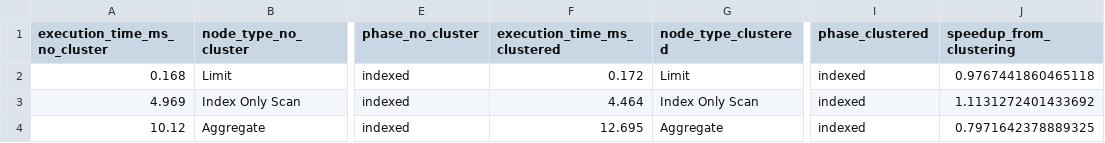
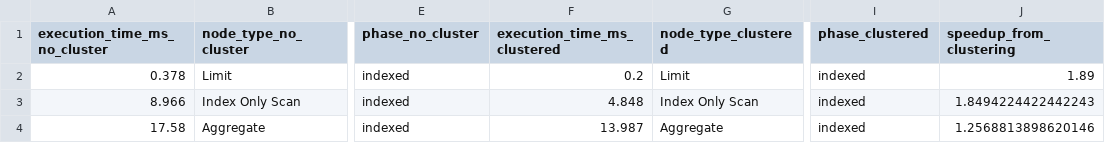
Before and after one commit to maxy1991991/db-indexing-project, a CSV file: analysis/clustering_comparison.csv, drawn as a sheet; only a part is shown, gaps mark what is left out; the diff names each change by its address in the sheet, - before the commit and + after, or states it on an @@ line.

```diff
--- a/analysis/clustering_comparison.csv
+++ b/analysis/clustering_comparison.csv
-A2 (execution_time_ms_no_cluster): 0.168
+A2 (execution_time_ms_no_cluster): 0.378
-F2 (execution_time_ms_clustered): 0.172
+F2 (execution_time_ms_clustered): 0.2
-J2 (speedup_from_clustering): 0.9767441860465118
+J2 (speedup_from_clustering): 1.89
-A3 (execution_time_ms_no_cluster): 4.969
+A3 (execution_time_ms_no_cluster): 8.966
-F3 (execution_time_ms_clustered): 4.464
+F3 (execution_time_ms_clustered): 4.848
-J3 (speedup_from_clustering): 1.1131272401433692
+J3 (speedup_from_clustering): 1.8494224422442243
-A4 (execution_time_ms_no_cluster): 10.12
+A4 (execution_time_ms_no_cluster): 17.58
-F4 (execution_time_ms_clustered): 12.695
+F4 (execution_time_ms_clustered): 13.987
-J4 (speedup_from_clustering): 0.7971642378889325
+J4 (speedup_from_clustering): 1.2568813898620146
```
Also changed, not shown: analysis/comparison.csv, 11 other files.
